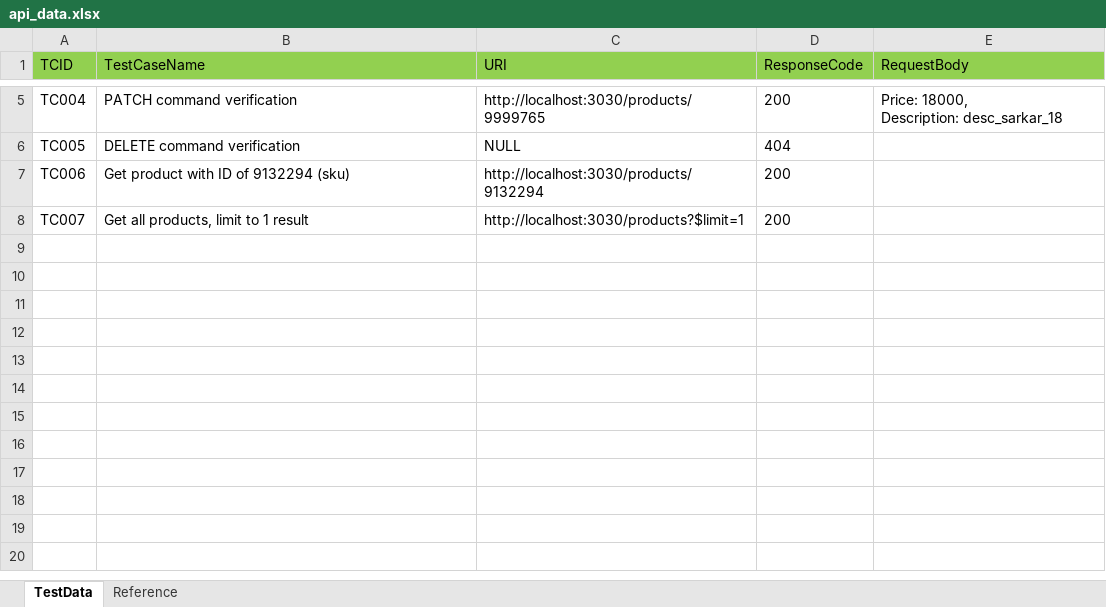
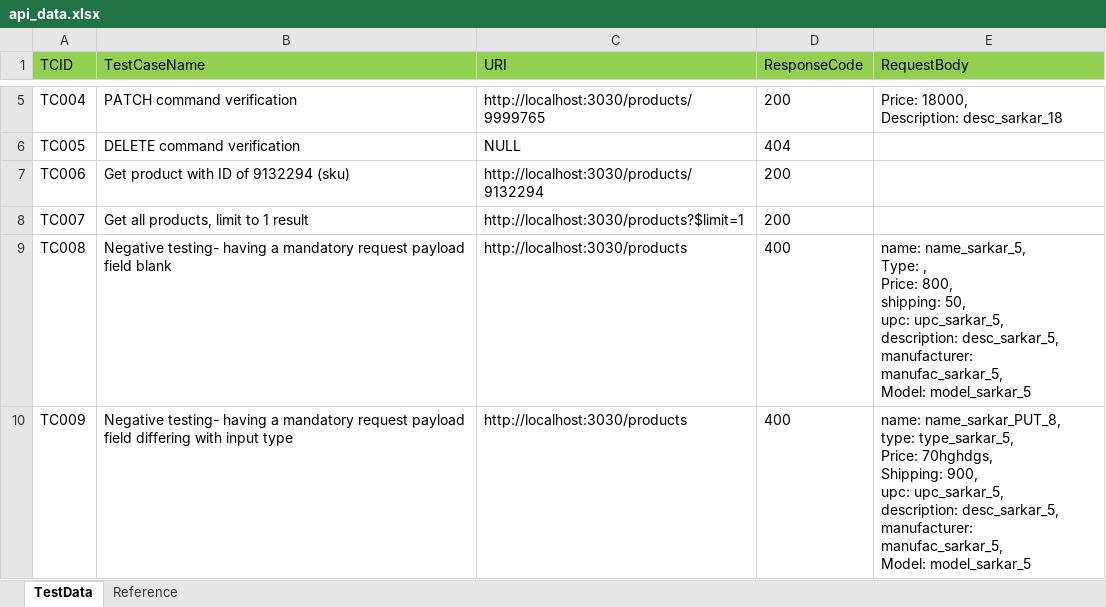
Before and after one commit to subrato29/boilerplate-api-automation, an Excel workbook: src/main/java/com/api/data/api_data.xlsx, sheet TestData, drawn as a sheet; only a part is shown, gaps mark what is left out; values as stored, in another font and other column widths than the file's, no borders; ↵ is a line break in a cell; the diff names each change by its address in the sheet, - before the commit and + after, or states it on an @@ line.

```diff
--- a/src/main/java/com/api/data/api_data.xlsx (sheet TestData)
+++ b/src/main/java/com/api/data/api_data.xlsx (sheet TestData)
+row 9: TC008 | Negative testing- having a mandatory request payload field blank | http://localhost:3030/products | 400 | name: name_sarkar_5, ↵ Type: , ↵ Price: 800, ↵ shipping: 50, ↵ upc: upc_sarkar_5, ↵ description: desc_sarkar_5, ↵ manufacturer: manufac_sarkar_5, ↵ Model: model_sarkar_5
+row 10: TC009 | Negative testing- having a mandatory request payload field differing with input type | http://localhost:3030/products | 400 | name: name_sarkar_PUT_8, ↵ type: type_sarkar_5, ↵ Price: 70hghdgs, ↵ Shipping: 900, ↵ upc: upc_sarkar_5, ↵ description: desc_sarkar_5, ↵ manufacturer: manufac_sarkar_5, ↵ Model: model_sarkar_5
```
Also changed, not shown: src/main/java/com/api/data/controller.xlsx, 3 other files.
